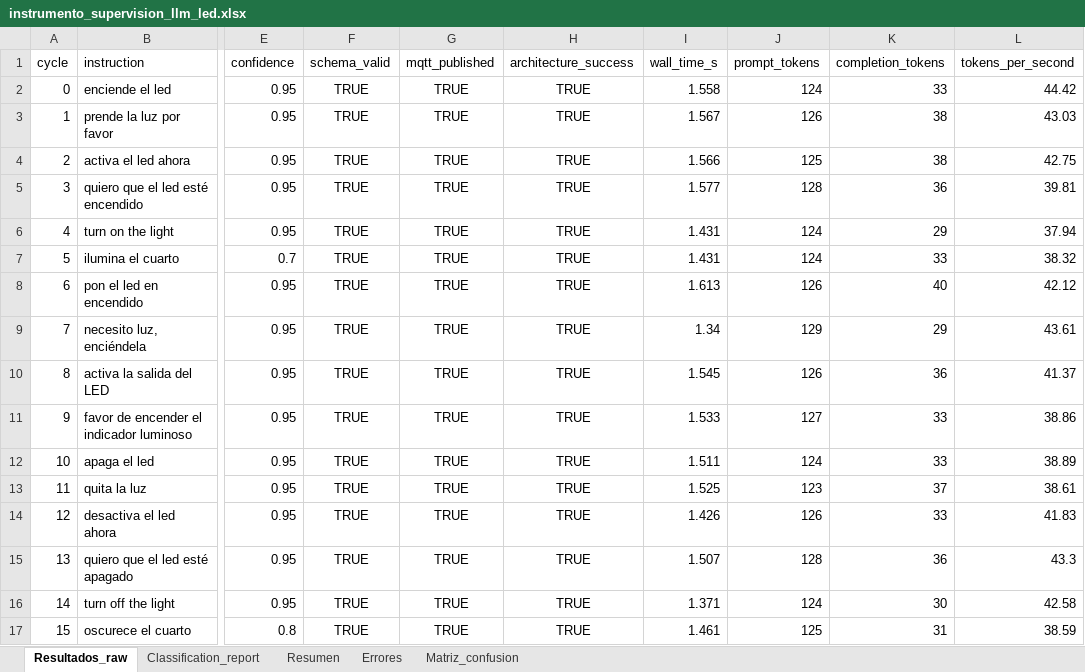
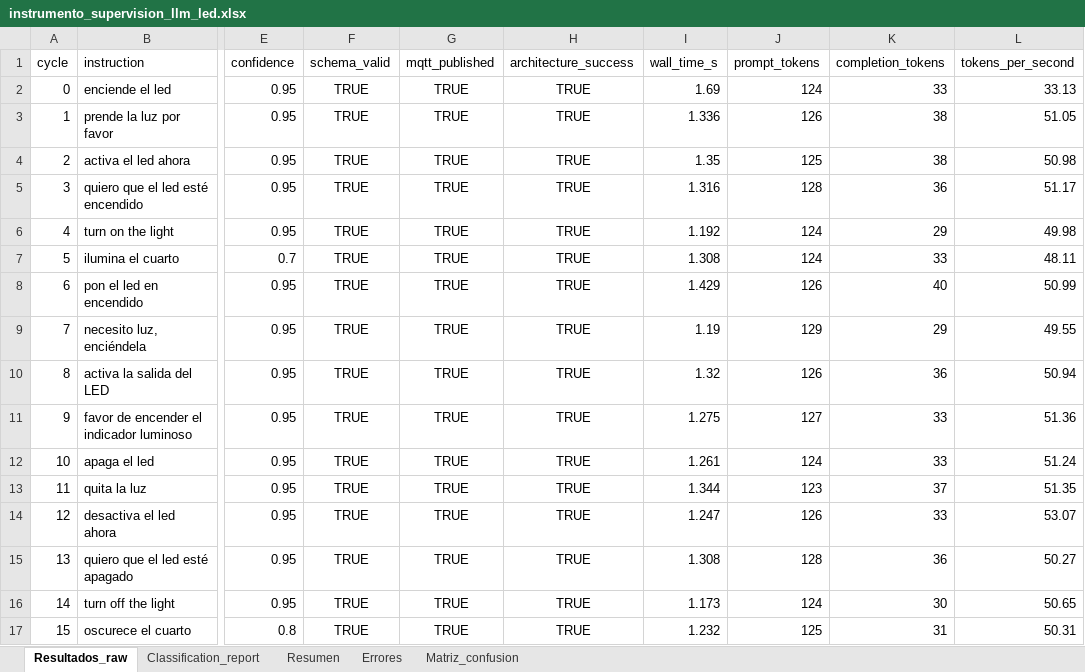
Before and after one commit to JoseLuis0022/reportes-academicos, an Excel workbook: data/instrumento_supervision_llm_led.xlsx, sheet Resultados_raw, drawn as a sheet; only a part is shown, gaps mark what is left out; values as stored, in another font and other column widths than the file's, no borders; the diff covers the shown part only; the diff names each change by its address in the sheet, - before the commit and + after, or states it on an @@ line.

```diff
--- a/data/instrumento_supervision_llm_led.xlsx (sheet Resultados_raw)
+++ b/data/instrumento_supervision_llm_led.xlsx (sheet Resultados_raw)
-I2 (wall_time_s): 1.558
+I2 (wall_time_s): 1.69
-L2 (tokens_per_second): 44.42
+L2 (tokens_per_second): 33.13
-I3 (wall_time_s): 1.567
+I3 (wall_time_s): 1.336
-L3 (tokens_per_second): 43.03
+L3 (tokens_per_second): 51.05
-I4 (wall_time_s): 1.566
+I4 (wall_time_s): 1.35
-L4 (tokens_per_second): 42.75
+L4 (tokens_per_second): 50.98
-I5 (wall_time_s): 1.577
+I5 (wall_time_s): 1.316
-L5 (tokens_per_second): 39.81
+L5 (tokens_per_second): 51.17
-I6 (wall_time_s): 1.431
+I6 (wall_time_s): 1.192
-L6 (tokens_per_second): 37.94
+L6 (tokens_per_second): 49.98
-I7 (wall_time_s): 1.431
+I7 (wall_time_s): 1.308
-L7 (tokens_per_second): 38.32
+L7 (tokens_per_second): 48.11
-I8 (wall_time_s): 1.613
+I8 (wall_time_s): 1.429
-L8 (tokens_per_second): 42.12
+L8 (tokens_per_second): 50.99
-I9 (wall_time_s): 1.34
+I9 (wall_time_s): 1.19
-L9 (tokens_per_second): 43.61
+L9 (tokens_per_second): 49.55
-I10 (wall_time_s): 1.545
+I10 (wall_time_s): 1.32
-L10 (tokens_per_second): 41.37
+L10 (tokens_per_second): 50.94
-I11 (wall_time_s): 1.533
+I11 (wall_time_s): 1.275
-L11 (tokens_per_second): 38.86
+L11 (tokens_per_second): 51.36
-I12 (wall_time_s): 1.511
+I12 (wall_time_s): 1.261
-L12 (tokens_per_second): 38.89
+L12 (tokens_per_second): 51.24
-I13 (wall_time_s): 1.525
+I13 (wall_time_s): 1.344
-L13 (tokens_per_second): 38.61
+L13 (tokens_per_second): 51.35
-I14 (wall_time_s): 1.426
+I14 (wall_time_s): 1.247
-L14 (tokens_per_second): 41.83
+L14 (tokens_per_second): 53.07
-I15 (wall_time_s): 1.507
+I15 (wall_time_s): 1.308
-L15 (tokens_per_second): 43.3
+L15 (tokens_per_second): 50.27
-I16 (wall_time_s): 1.371
+I16 (wall_time_s): 1.173
-L16 (tokens_per_second): 42.58
+L16 (tokens_per_second): 50.65
-I17 (wall_time_s): 1.461
+I17 (wall_time_s): 1.232
-L17 (tokens_per_second): 38.59
+L17 (tokens_per_second): 50.31
```
Also changed, not shown: 207 edited cells elsewhere in this sheet, sheet Errores, sheet Resumen, 8 other files.
